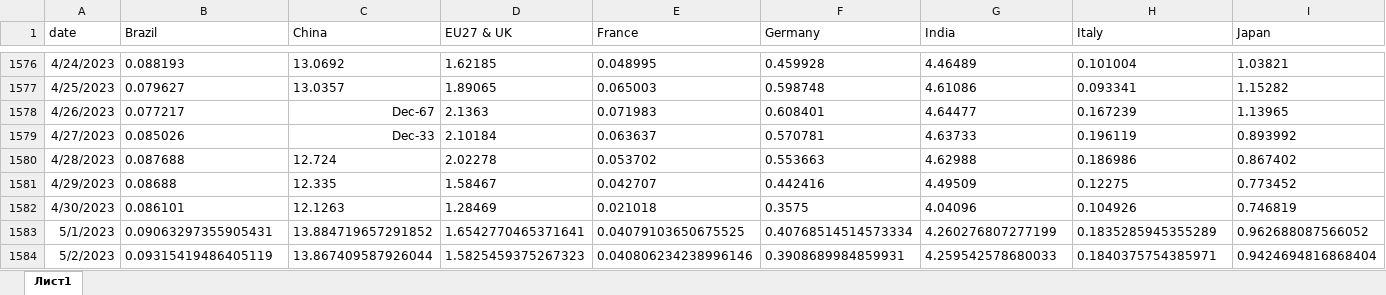
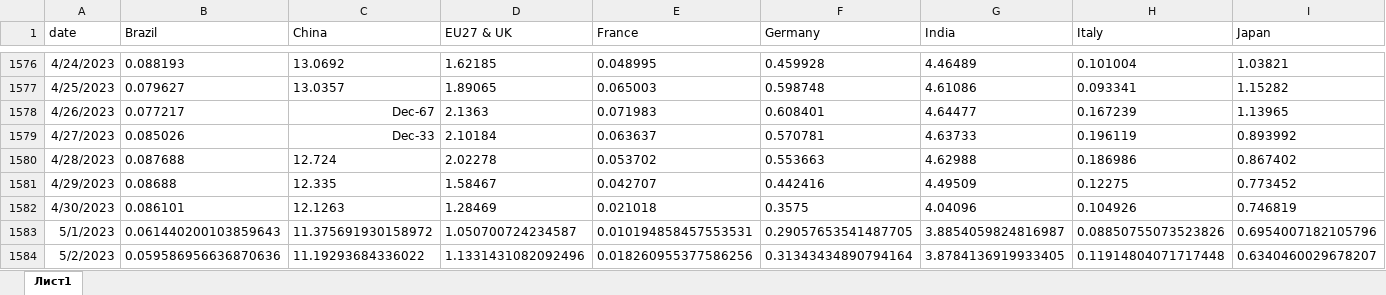
Before and after one commit to gray-de/CO2_forecast, an Excel workbook: output.xlsx, sheet Лист1, drawn as a sheet; only a part is shown, gaps mark what is left out; values as stored, in another font and other column widths than the file's, no borders; the diff covers the shown part only; the diff names each change by its address in the sheet, - before the commit and + after, or states it on an @@ line.

```diff
--- a/output.xlsx (sheet Лист1)
+++ b/output.xlsx (sheet Лист1)
-B1583 (Brazil): 0.09063297355905431
+B1583 (Brazil): 0.061440200103859643
-C1583 (China): 13.884719657291852
+C1583 (China): 11.375691930158972
-D1583 (EU27 & UK): 1.6542770465371641
+D1583 (EU27 & UK): 1.050700724234587
-E1583 (France): 0.04079103650675525
+E1583 (France): 0.010194858457553531
-F1583 (Germany): 0.40768514514573334
+F1583 (Germany): 0.29057653541487705
-G1583 (India): 4.260276807277199
+G1583 (India): 3.8854059824816987
-H1583 (Italy): 0.1835285945355289
+H1583 (Italy): 0.08850755073523826
-I1583 (Japan): 0.962688087566052
+I1583 (Japan): 0.6954007182105796
-B1584 (Brazil): 0.09315419486405119
+B1584 (Brazil): 0.059586956636870636
-C1584 (China): 13.867409587926044
+C1584 (China): 11.19293684336022
-D1584 (EU27 & UK): 1.5825459375267323
+D1584 (EU27 & UK): 1.1331431082092496
-E1584 (France): 0.040806234238996146
+E1584 (France): 0.018260955377586256
-F1584 (Germany): 0.3908689984859931
+F1584 (Germany): 0.31343434890794164
-G1584 (India): 4.259542578680033
+G1584 (India): 3.8784136919933405
-H1584 (Italy): 0.1840375754385971
+H1584 (Italy): 0.11914804071717448
-I1584 (Japan): 0.9424694816868404
+I1584 (Japan): 0.6340460029678207
```
Also changed, not shown: 387 edited cells elsewhere in this sheet, 2 other files.
